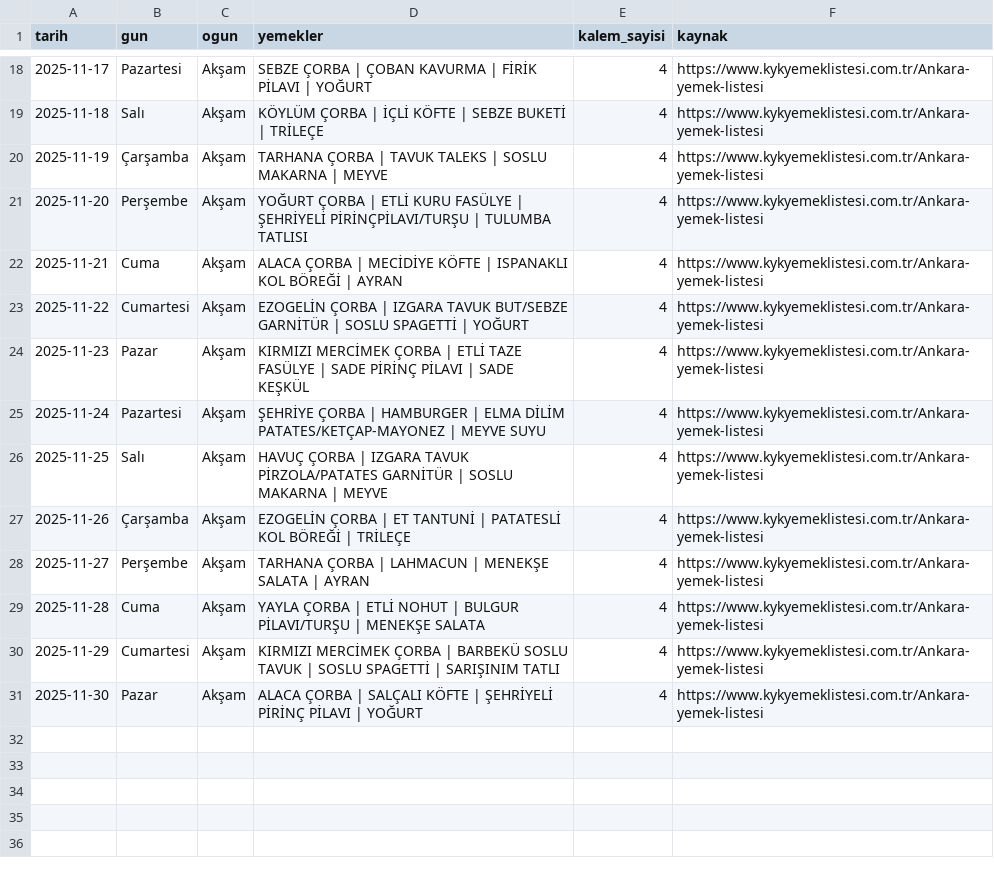
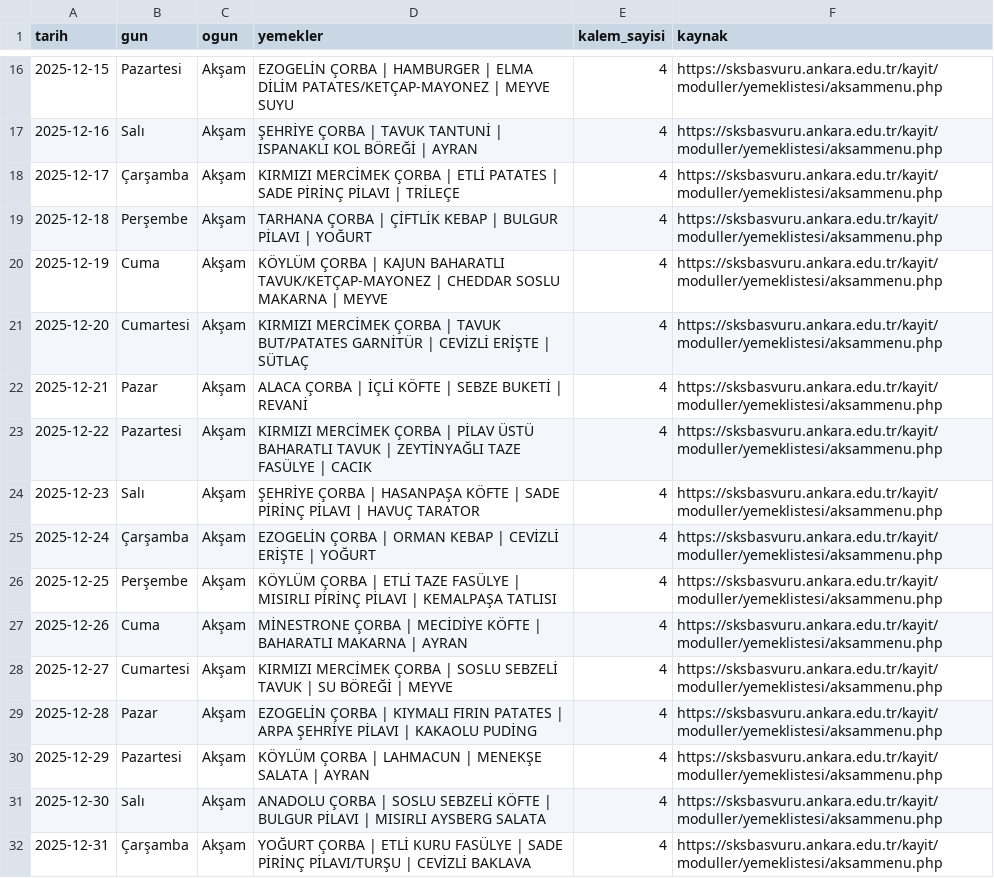
Before and after one commit to ahmedberatAI/yemekhane-bot, a CSV file: ankara_uni_aksam_yemekleri.csv, drawn as a sheet; only a part is shown, gaps mark what is left out; the diff covers the shown part only.

```diff
--- a/ankara_uni_aksam_yemekleri.csv
+++ b/ankara_uni_aksam_yemekleri.csv
@@ -18,14 +16,17 @@ tarih,gun,ogun,yemekler,kalem_sayisi,kaynak
-2025-11-17,Pazartesi,Akşam,SEBZE ÇORBA | ÇOBAN KAVURMA | FİRİK PİLAVI | YOĞURT,4,https://www.kykyemeklistesi.com.tr/Ankara-yemek-listesi
-2025-11-18,Salı,Akşam,KÖYLÜM ÇORBA | İÇLİ KÖFTE | SEBZE BUKETİ | TRİLEÇE,4,https://www.kykyemeklistesi.com.tr/Ankara-yemek-listesi
-2025-11-19,Çarşamba,Akşam,TARHANA ÇORBA | TAVUK TALEKS | SOSLU MAKARNA | MEYVE,4,https://www.kykyemeklistesi.com.tr/Ankara-yemek-listesi
-2025-11-20,Perşembe,Akşam,YOĞURT ÇORBA | ETLİ KURU FASÜLYE | ŞEHRİYELİ PİRİNÇPİLAVI/TURŞU | TULUMBA TATLISI,4,https://www.kykyemeklistesi.com.tr/Ankara-yemek-listesi
-2025-11-21,Cuma,Akşam,ALACA ÇORBA | MECİDİYE KÖFTE | ISPANAKLI KOL BÖREĞİ | AYRAN,4,https://www.kykyemeklistesi.com.tr/Ankara-yemek-listesi
-2025-11-22,Cumartesi,Akşam,EZOGELİN ÇORBA | IZGARA TAVUK BUT/SEBZE GARNİTÜR | SOSLU SPAGETTİ | YOĞURT,4,https://www.kykyemeklistesi.com.tr/Ankara-yemek-listesi
-2025-11-23,Pazar,Akşam,KIRMIZI MERCİMEK ÇORBA | ETLİ TAZE FASÜLYE | SADE PİRİNÇ PİLAVI | SADE KEŞKÜL,4,https://www.kykyemeklistesi.com.tr/Ankara-yemek-listesi
-2025-11-24,Pazartesi,Akşam,ŞEHRİYE ÇORBA | HAMBURGER | ELMA DİLİM PATATES/KETÇAP-MAYONEZ | MEYVE SUYU,4,https://www.kykyemeklistesi.com.tr/Ankara-yemek-listesi
-2025-11-25,Salı,Akşam,HAVUÇ ÇORBA | IZGARA TAVUK PİRZOLA/PATATES GARNİTÜR | SOSLU MAKARNA | MEYVE,4,https://www.kykyemeklistesi.com.tr/Ankara-yemek-listesi
-2025-11-26,Çarşamba,Akşam,EZOGELİN ÇORBA | ET TANTUNİ | PATATESLİ KOL BÖREĞİ | TRİLEÇE,4,https://www.kykyemeklistesi.com.tr/Ankara-yemek-listesi
-2025-11-27,Perşembe,Akşam,TARHANA ÇORBA | LAHMACUN | MENEKŞE SALATA | AYRAN,4,https://www.kykyemeklistesi.com.tr/Ankara-yemek-listesi
-2025-11-28,Cuma,Akşam,YAYLA ÇORBA | ETLİ NOHUT | BULGUR PİLAVI/TURŞU | MENEKŞE SALATA,4,https://www.kykyemeklistesi.com.tr/Ankara-yemek-listesi
-2025-11-29,Cumartesi,Akşam,KIRMIZI MERCİMEK ÇORBA | BARBEKÜ SOSLU TAVUK | SOSLU SPAGETTİ | SARIŞINIM TATLI,4,https://www.kykyemeklistesi.com.tr/Ankara-yemek-listesi
-2025-11-30,Pazar,Akşam,ALACA ÇORBA | SALÇALI KÖFTE | ŞEHRİYELİ PİRİNÇ PİLAVI | YOĞURT,4,https://www.kykyemeklistesi.com.tr/Ankara-yemek-listesi
+2025-12-15,Pazartesi,Akşam,EZOGELİN ÇORBA | HAMBURGER | ELMA DİLİM PATATES/KETÇAP-MAYONEZ | MEYVE SUYU,4,https://sksbasvuru.ankara.edu.tr/kayit/moduller/yemeklistesi/aksammenu.php
+2025-12-16,Salı,Akşam,ŞEHRİYE ÇORBA | TAVUK TANTUNİ | ISPANAKLI KOL BÖREĞİ | AYRAN,4,https://sksbasvuru.ankara.edu.tr/kayit/moduller/yemeklistesi/aksammenu.php
+2025-12-17,Çarşamba,Akşam,KIRMIZI MERCİMEK ÇORBA | ETLİ PATATES | SADE PİRİNÇ PİLAVI | TRİLEÇE,4,https://sksbasvuru.ankara.edu.tr/kayit/moduller/yemeklistesi/aksammenu.php
+2025-12-18,Perşembe,Akşam,TARHANA ÇORBA | ÇİFTLİK KEBAP | BULGUR PİLAVI | YOĞURT,4,https://sksbasvuru.ankara.edu.tr/kayit/moduller/yemeklistesi/aksammenu.php
+2025-12-19,Cuma,Akşam,KÖYLÜM ÇORBA | KAJUN BAHARATLI TAVUK/KETÇAP-MAYONEZ | CHEDDAR SOSLU MAKARNA | MEYVE,4,https://sksbasvuru.ankara.edu.tr/kayit/moduller/yemeklistesi/aksammenu.php
+2025-12-20,Cumartesi,Akşam,KIRMIZI MERCİMEK ÇORBA | TAVUK BUT/PATATES GARNİTÜR | CEVİZLİ ERİŞTE | SÜTLAÇ,4,https://sksbasvuru.ankara.edu.tr/kayit/moduller/yemeklistesi/aksammenu.php
+2025-12-21,Pazar,Akşam,ALACA ÇORBA | İÇLİ KÖFTE | SEBZE BUKETİ | REVANİ,4,https://sksbasvuru.ankara.edu.tr/kayit/moduller/yemeklistesi/aksammenu.php
+2025-12-22,Pazartesi,Akşam,KIRMIZI MERCİMEK ÇORBA | PİLAV ÜSTÜ BAHARATLI TAVUK | ZEYTİNYAĞLI TAZE FASÜLYE | CACIK,4,https://sksbasvuru.ankara.edu.tr/kayit/moduller/yemeklistesi/aksammenu.php
+2025-12-23,Salı,Akşam,ŞEHRİYE ÇORBA | HASANPAŞA KÖFTE | SADE PİRİNÇ PİLAVI | HAVUÇ TARATOR,4,https://sksbasvuru.ankara.edu.tr/kayit/moduller/yemeklistesi/aksammenu.php
+2025-12-24,Çarşamba,Akşam,EZOGELİN ÇORBA | ORMAN KEBAP | CEVİZLİ ERİŞTE | YOĞURT,4,https://sksbasvuru.ankara.edu.tr/kayit/moduller/yemeklistesi/aksammenu.php
+2025-12-25,Perşembe,Akşam,KÖYLÜM ÇORBA | ETLİ TAZE FASÜLYE | MISIRLI PİRİNÇ PİLAVI | KEMALPAŞA TATLISI,4,https://sksbasvuru.ankara.edu.tr/kayit/moduller/yemeklistesi/aksammenu.php
+2025-12-26,Cuma,Akşam,MİNESTRONE ÇORBA | MECİDİYE KÖFTE | BAHARATLI MAKARNA | AYRAN,4,https://sksbasvuru.ankara.edu.tr/kayit/moduller/yemeklistesi/aksammenu.php
+2025-12-27,Cumartesi,Akşam,KIRMIZI MERCİMEK ÇORBA | SOSLU SEBZELİ TAVUK | SU BÖREĞİ | MEYVE,4,https://sksbasvuru.ankara.edu.tr/kayit/moduller/yemeklistesi/aksammenu.php
+2025-12-28,Pazar,Akşam,EZOGELİN ÇORBA | KIYMALI FIRIN PATATES | ARPA ŞEHRİYE PİLAVI | KAKAOLU PUDİNG,4,https://sksbasvuru.ankara.edu.tr/kayit/moduller/yemeklistesi/aksammenu.php
+2025-12-29,Pazartesi,Akşam,KÖYLÜM ÇORBA | LAHMACUN | MENEKŞE SALATA | AYRAN,4,https://sksbasvuru.ankara.edu.tr/kayit/moduller/yemeklistesi/aksammenu.php
+2025-12-30,Salı,Akşam,ANADOLU ÇORBA | SOSLU SEBZELİ KÖFTE | BULGUR PİLAVI | MISIRLI AYSBERG SALATA,4,https://sksbasvuru.ankara.edu.tr/kayit/moduller/yemeklistesi/aksammenu.php
+2025-12-31,Çarşamba,Akşam,YOĞURT ÇORBA | ETLİ KURU FASÜLYE | SADE PİRİNÇ PİLAVI/TURŞU | CEVİZLİ BAKLAVA,4,https://sksbasvuru.ankara.edu.tr/kayit/moduller/yemeklistesi/aksammenu.php
```
Also changed, not shown: 2 removed rows and 42 edited cells elsewhere in this file.
